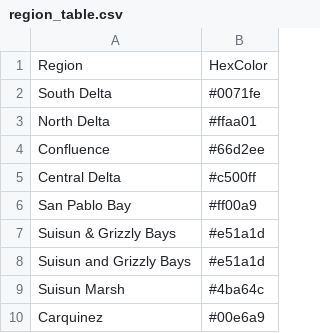
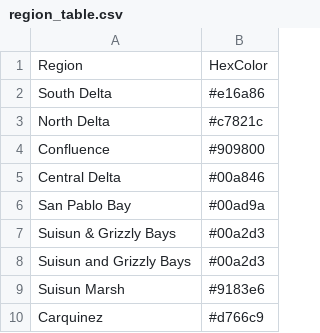
Before and after one commit to emp-dwr/emp-website, a CSV file: admin/figures-tables/admin/region_table.csv, drawn as a sheet.

```diff
--- a/admin/figures-tables/admin/region_table.csv
+++ b/admin/figures-tables/admin/region_table.csv
@@ -1,10 +1,10 @@
 Region,HexColor
-South Delta,#0071fe
-North Delta,#ffaa01
-Confluence,#66d2ee
-Central Delta,#c500ff
-San Pablo Bay,#ff00a9
-Suisun & Grizzly Bays,#e51a1d
-Suisun and Grizzly Bays,#e51a1d
-Suisun Marsh,#4ba64c
-Carquinez,#00e6a9
+South Delta,#e16a86
+North Delta,#c7821c
+Confluence,#909800
+Central Delta,#00a846
+San Pablo Bay,#00ad9a
+Suisun & Grizzly Bays,#00a2d3
+Suisun and Grizzly Bays,#00a2d3
+Suisun Marsh,#9183e6
+Carquinez,#d766c9
```
Also changed, not shown: 26 other files.
